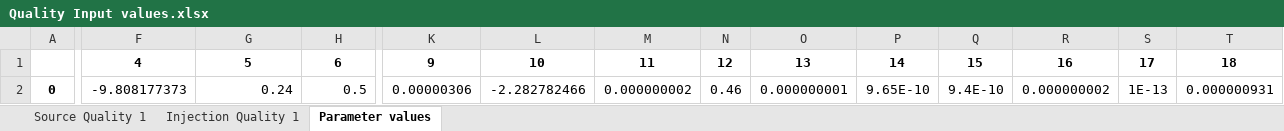
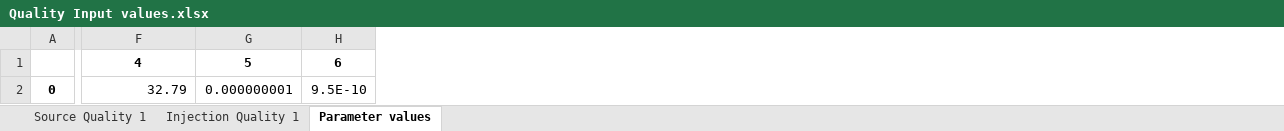
Before and after one commit to SWIL-IITK/EPyT-C, an Excel workbook: Quality Input values.xlsx, sheet Parameter values, drawn as a sheet; only a part is shown, gaps mark what is left out; values as stored, in another font and other column widths than the file's, no borders; the diff covers the shown part only; the diff names each change by its address in the sheet, - before the commit and + after, or states it on an @@ line.

```diff
--- a/Quality Input values.xlsx (sheet Parameter values)
+++ b/Quality Input values.xlsx (sheet Parameter values)
-column K, rows 1-2: 9 | 0.00000306
-column L, rows 1-2: 10 | -2.282782466
-column M, rows 1-2: 11 | 0.000000002
-column N, rows 1-2: 12 | 0.46
-column O, rows 1-2: 13 | 0.000000001
-column P, rows 1-2: 14 | 9.65E-10
-column Q, rows 1-2: 15 | 9.4E-10
-column R, rows 1-2: 16 | 0.000000002
-column S, rows 1-2: 17 | 1E-13
-column T, rows 1-2: 18 | 0.000000931
-F2: -9.808177373
+F2: 32.79
-G2: 0.24
+G2: 0.000000001
-H2: 0.5
+H2: 9.5E-10
```
Also changed, not shown: 2 edited cells elsewhere in this sheet, sheet Injection Quality 1, sheet Source Quality 1, 5 other files.
